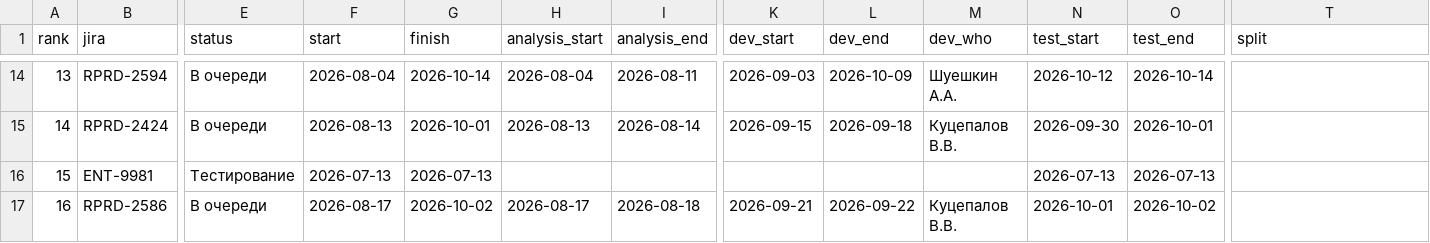
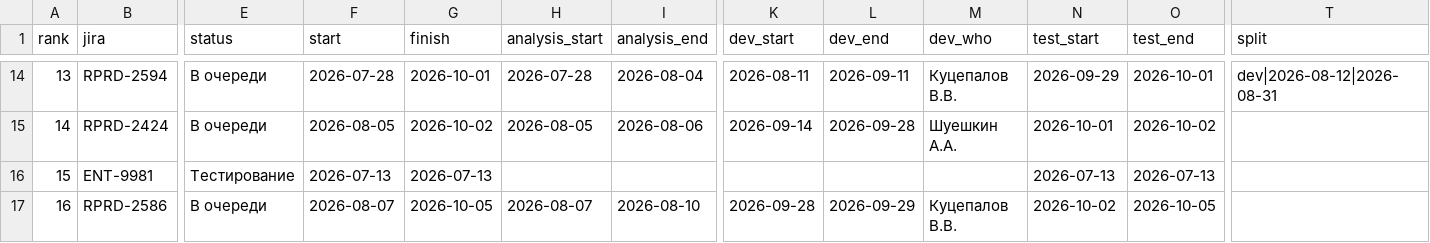
Before and after one commit to kvitkoas-sudo/tech366, a CSV file: road-map-2026/tasks.csv, drawn as a sheet; only a part is shown, gaps mark what is left out; the diff covers the shown part only; the diff names each change by its address in the sheet, - before the commit and + after, or states it on an @@ line.

```diff
--- a/road-map-2026/tasks.csv
+++ b/road-map-2026/tasks.csv
-F14 (start): 2026-08-04
+F14 (start): 2026-07-28
-G14 (finish): 2026-10-14
+G14 (finish): 2026-10-01
-H14 (analysis_start): 2026-08-04
+H14 (analysis_start): 2026-07-28
-I14 (analysis_end): 2026-08-11
+I14 (analysis_end): 2026-08-04
-K14 (dev_start): 2026-09-03
+K14 (dev_start): 2026-08-11
-L14 (dev_end): 2026-10-09
+L14 (dev_end): 2026-09-11
-M14 (dev_who): Шуешкин А.А.
+M14 (dev_who): Куцепалов В.В.
-N14 (test_start): 2026-10-12
+N14 (test_start): 2026-09-29
-O14 (test_end): 2026-10-14
+O14 (test_end): 2026-10-01
-T14 (split): (empty)
+T14 (split): dev|2026-08-12|2026-08-31
-F15 (start): 2026-08-13
+F15 (start): 2026-08-05
-G15 (finish): 2026-10-01
+G15 (finish): 2026-10-02
-H15 (analysis_start): 2026-08-13
+H15 (analysis_start): 2026-08-05
-I15 (analysis_end): 2026-08-14
+I15 (analysis_end): 2026-08-06
-K15 (dev_start): 2026-09-15
+K15 (dev_start): 2026-09-14
-L15 (dev_end): 2026-09-18
+L15 (dev_end): 2026-09-28
-M15 (dev_who): Куцепалов В.В.
+M15 (dev_who): Шуешкин А.А.
-N15 (test_start): 2026-09-30
+N15 (test_start): 2026-10-01
-O15 (test_end): 2026-10-01
+O15 (test_end): 2026-10-02
-F17 (start): 2026-08-17
+F17 (start): 2026-08-07
-G17 (finish): 2026-10-02
+G17 (finish): 2026-10-05
-H17 (analysis_start): 2026-08-17
+H17 (analysis_start): 2026-08-07
-I17 (analysis_end): 2026-08-18
+I17 (analysis_end): 2026-08-10
-K17 (dev_start): 2026-09-21
+K17 (dev_start): 2026-09-28
-L17 (dev_end): 2026-09-22
+L17 (dev_end): 2026-09-29
-N17 (test_start): 2026-10-01
+N17 (test_start): 2026-10-02
-O17 (test_end): 2026-10-02
+O17 (test_end): 2026-10-05
```
Also changed, not shown: 139 edited cells elsewhere in this file.
